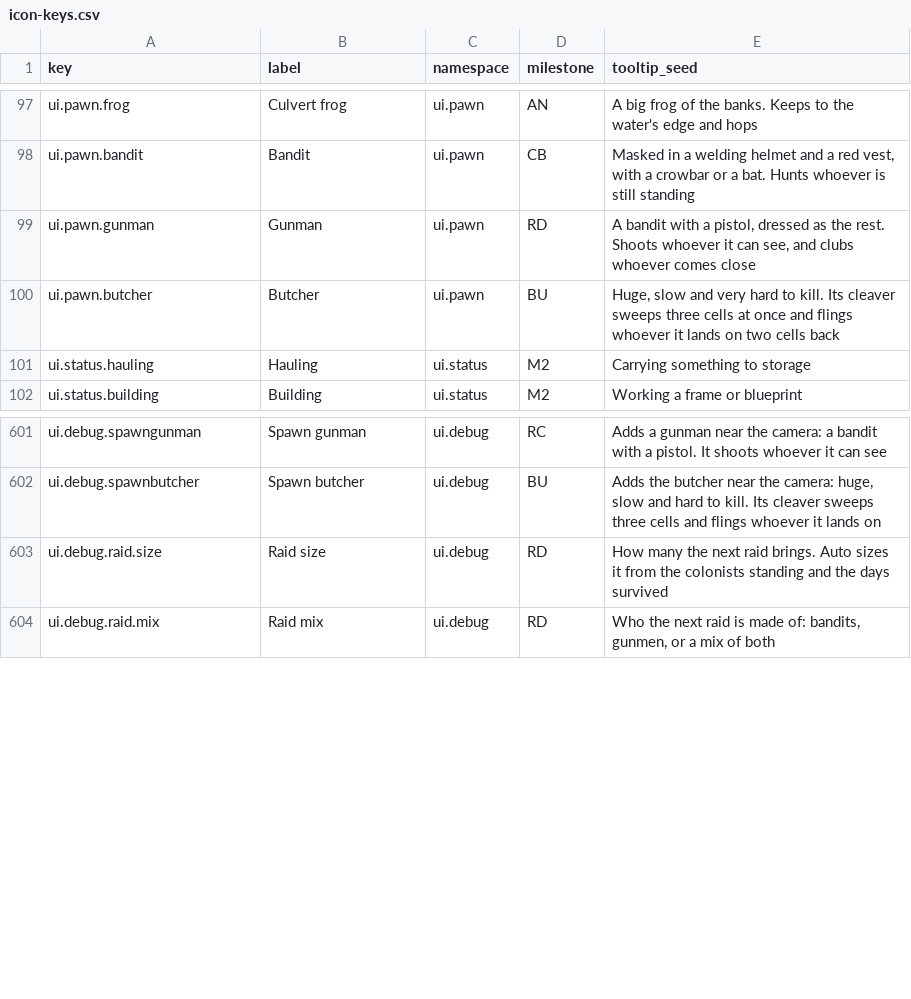
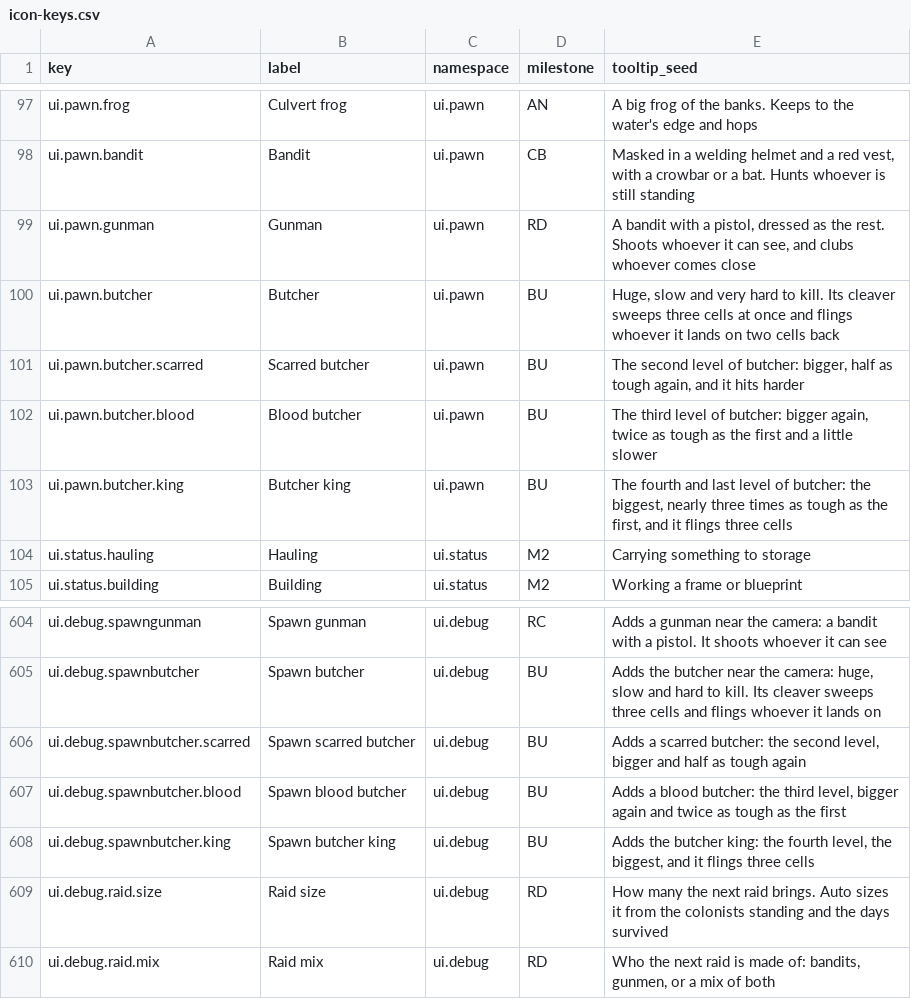
Before and after one commit to 1mitten/odyssey, a CSV file: docs/design/icon-keys.csv, drawn as a sheet; only a part is shown, gaps mark what is left out; the diff names each change by its address in the sheet, - before the commit and + after, or states it on an @@ line.

```diff
--- a/docs/design/icon-keys.csv
+++ b/docs/design/icon-keys.csv
+row 101: ui.pawn.butcher.scarred | Scarred butcher | ui.pawn | BU | The second level of butcher: bigger, half as tough again, and it hits harder
+row 102: ui.pawn.butcher.blood | Blood butcher | ui.pawn | BU | The third level of butcher: bigger again, twice as tough as the first and a little slower
+row 103: ui.pawn.butcher.king | Butcher king | ui.pawn | BU | The fourth and last level of butcher: the biggest, nearly three times as tough as the first, and it flings three cells
+row 606: ui.debug.spawnbutcher.scarred | Spawn scarred butcher | ui.debug | BU | Adds a scarred butcher: the second level, bigger and half as tough again
+row 607: ui.debug.spawnbutcher.blood | Spawn blood butcher | ui.debug | BU | Adds a blood butcher: the third level, bigger again and twice as tough as the first
+row 608: ui.debug.spawnbutcher.king | Spawn butcher king | ui.debug | BU | Adds the butcher king: the fourth level, the biggest, and it flings three cells
```
Also changed, not shown: 21 other files.
